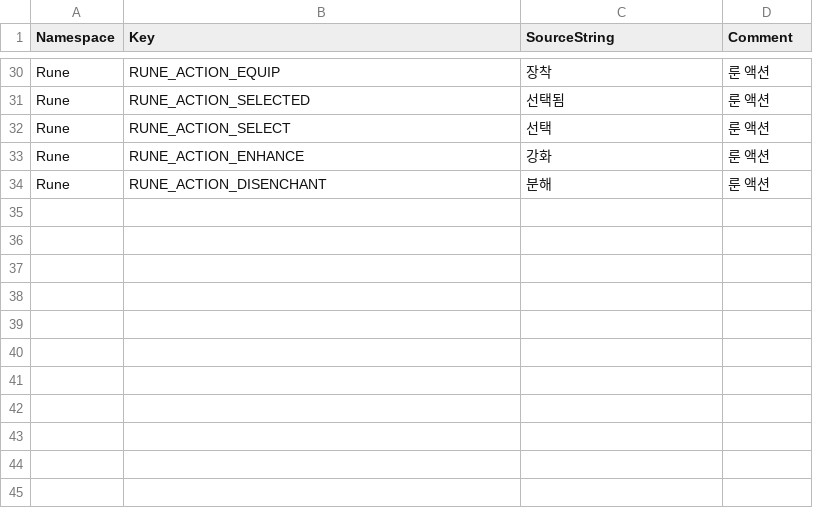
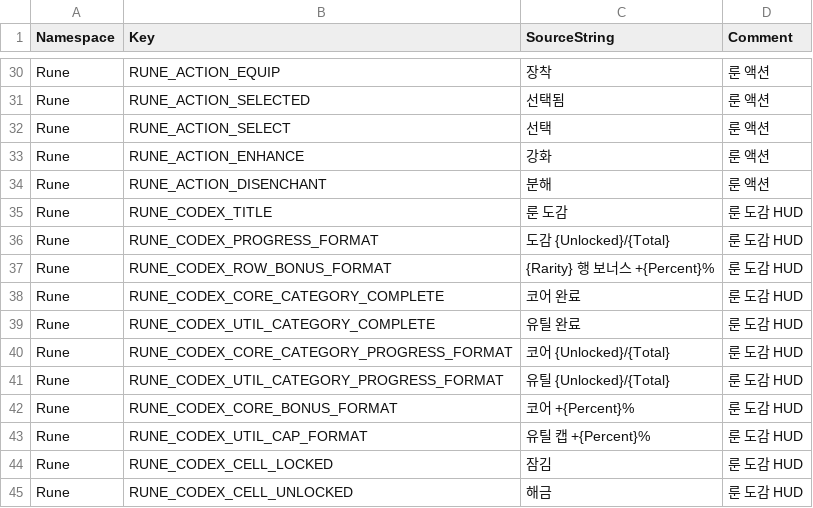
Before and after one commit to ewoo14/idle-project, a CSV file: client/Content/Localization/Game/ko/Rune.csv, drawn as a sheet; only a part is shown, gaps mark what is left out.

```diff
--- a/client/Content/Localization/Game/ko/Rune.csv
+++ b/client/Content/Localization/Game/ko/Rune.csv
@@ -34 +34,12 @@ Rune,RUNE_ACTION_ENHANCE,"강화","룬 액션"
 Rune,RUNE_ACTION_DISENCHANT,"분해","룬 액션"
+Rune,RUNE_CODEX_TITLE,"룬 도감","룬 도감 HUD"
+Rune,RUNE_CODEX_PROGRESS_FORMAT,"도감 {Unlocked}/{Total}","룬 도감 HUD"
+Rune,RUNE_CODEX_ROW_BONUS_FORMAT,"{Rarity} 행 보너스 +{Percent}%","룬 도감 HUD"
+Rune,RUNE_CODEX_CORE_CATEGORY_COMPLETE,"코어 완료","룬 도감 HUD"
+Rune,RUNE_CODEX_UTIL_CATEGORY_COMPLETE,"유틸 완료","룬 도감 HUD"
+Rune,RUNE_CODEX_CORE_CATEGORY_PROGRESS_FORMAT,"코어 {Unlocked}/{Total}","룬 도감 HUD"
+Rune,RUNE_CODEX_UTIL_CATEGORY_PROGRESS_FORMAT,"유틸 {Unlocked}/{Total}","룬 도감 HUD"
+Rune,RUNE_CODEX_CORE_BONUS_FORMAT,"코어 +{Percent}%","룬 도감 HUD"
+Rune,RUNE_CODEX_UTIL_CAP_FORMAT,"유틸 캡 +{Percent}%","룬 도감 HUD"
+Rune,RUNE_CODEX_CELL_LOCKED,"잠김","룬 도감 HUD"
+Rune,RUNE_CODEX_CELL_UNLOCKED,"해금","룬 도감 HUD"
```
Also changed, not shown: client/Content/Localization/Game/en/Rune.csv, 24 other files.
